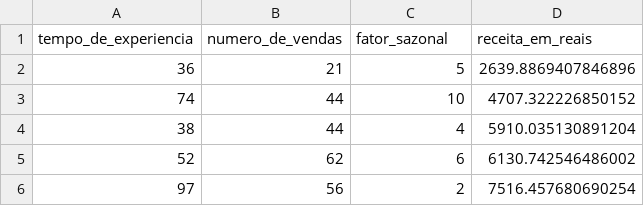
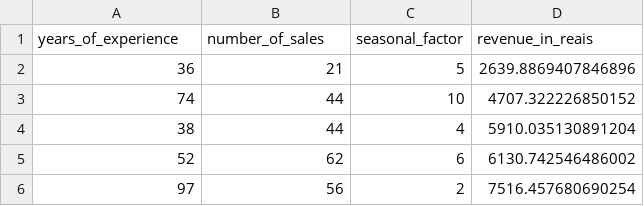
Before and after one commit to thiagomfl/sales-revenue-prediction, a CSV file: data/sales_dataset.csv, drawn as a sheet; only a part is shown; removed rows and columns are numbered as before the commit, all else as after; the diff names each change by its address in the sheet, - before the commit and + after, or states it on an @@ line.

Commit message:
feat(notebooks): complete exploratory data analysis

```diff
--- a/data/sales_dataset.csv
+++ b/data/sales_dataset.csv
-row 1: tempo_de_experiencia | numero_de_vendas | fator_sazonal | receita_em_reais
+row 1: years_of_experience | number_of_sales | seasonal_factor | revenue_in_reais
```
Also changed, not shown: 2 other files.
